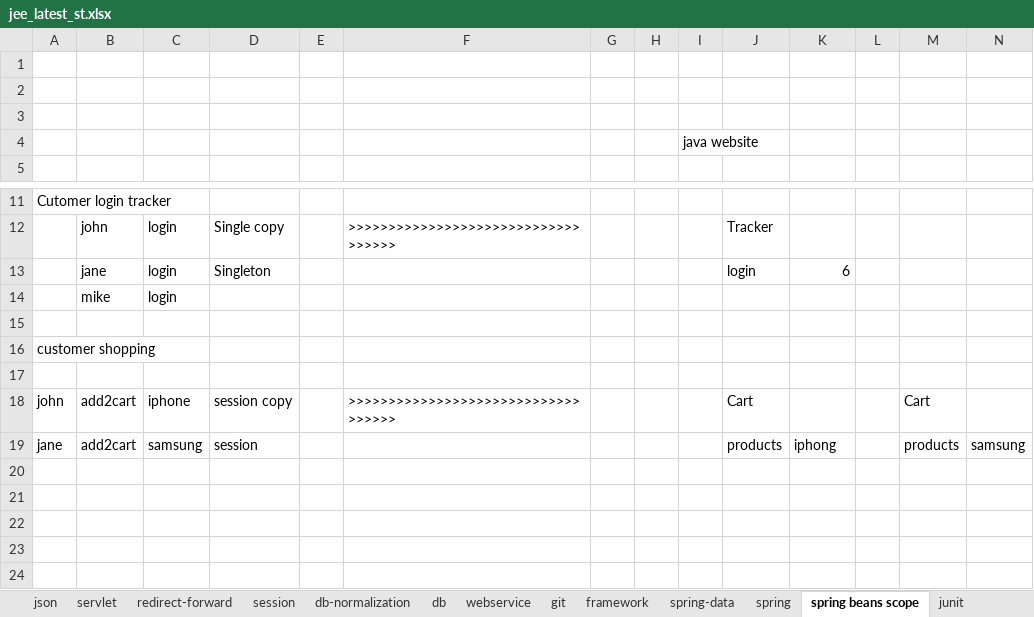
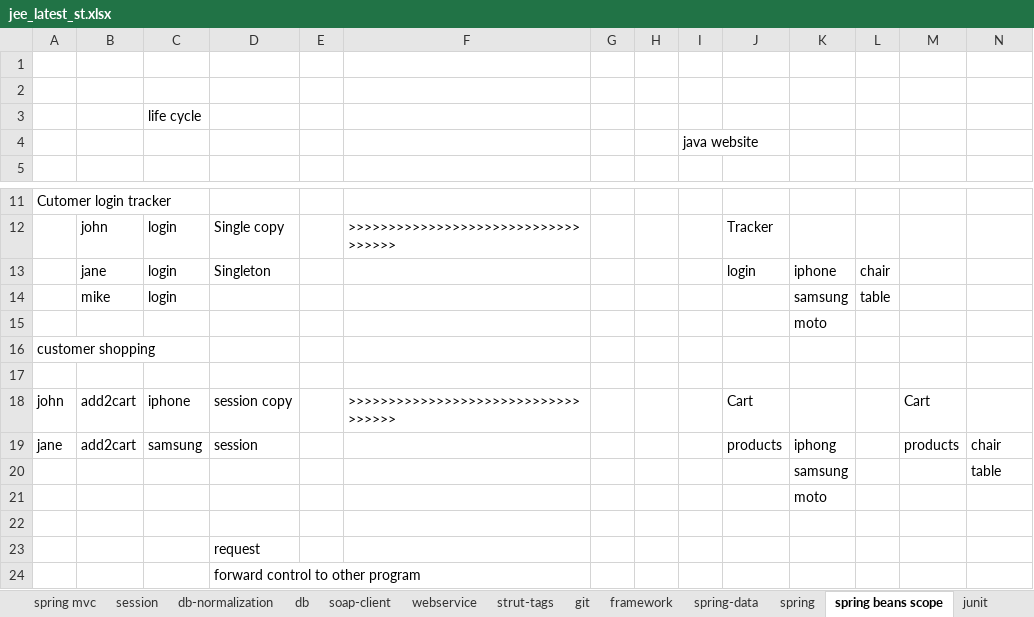
Before and after one commit to thinkcodegravity/dec24jee, an Excel workbook: jee_latest_st.xlsx, sheet spring beans scope, drawn as a sheet; only a part is shown, gaps mark what is left out; values as stored, in another font and other column widths than the file's, no borders; the diff names each change by its address in the sheet, - before the commit and + after, or states it on an @@ line.

```diff
--- a/jee_latest_st.xlsx (sheet spring beans scope)
+++ b/jee_latest_st.xlsx (sheet spring beans scope)
+sheet tab: soap-client
+sheet tab: strut-tags
-C3: (empty)
+C3: life cycle
-K13: 6
+K13: iphone
-L13: (empty)
+L13: chair
-K14: (empty)
+K14: samsung
-L14: (empty)
+L14: table
-K15: (empty)
+K15: moto
-N19: samsung
+N19: chair
+row 20:  |  |  |  |  |  |  |  |  |  | samsung |  |  | table
+row 21:  |  |  |  |  |  |  |  |  |  | moto
+row 22: (empty)
+row 23:  |  |  | request
+row 24:  |  |  | forward control to other program
```
Also changed, not shown: sheet db, sheet webservice, sheet network, sheet framework, sheet jee-web-layer-roles, sheet redirect-forward, 8 more sheets, other sheet tabs, charts or pictures, 1 other file.
